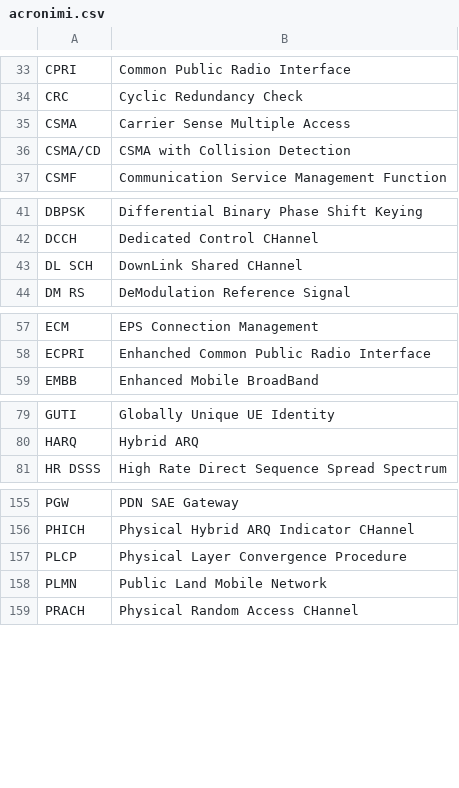
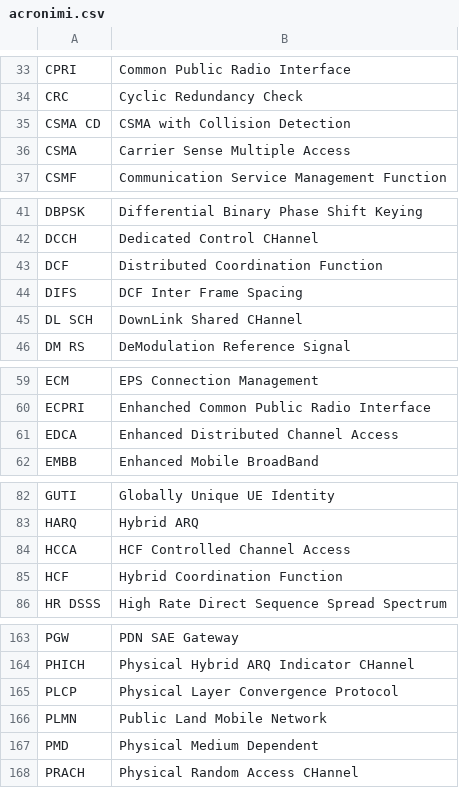
Before and after one commit to belliriccardo/acronym-helper, a CSV file: acronimi.csv, drawn as a sheet; only a part is shown, gaps mark what is left out; the diff covers the shown part only.

Commit message:
ah

```diff
--- a/acronimi.csv
+++ b/acronimi.csv
@@ -34,4 +34,4 @@ CPRI,Common Public Radio Interface
 CRC,Cyclic Redundancy Check
+CSMA CD,CSMA with Collision Detection
 CSMA,Carrier Sense Multiple Access
-CSMA/CD,CSMA with Collision Detection
 CSMF,Communication Service Management Function
@@ -42,2 +42,4 @@ DBPSK,Differential Binary Phase Shift Keying
 DCCH,Dedicated Control CHannel
+DCF,Distributed Coordination Function
+DIFS,DCF Inter Frame Spacing
 DL SCH,DownLink Shared CHannel
@@ -58,2 +60,3 @@ ECM,EPS Connection Management
 ECPRI,Enhanched Common Public Radio Interface
+EDCA,Enhanced Distributed Channel Access
 EMBB,Enhanced Mobile BroadBand
@@ -80,2 +83,4 @@ GUTI,Globally Unique UE Identity
 HARQ,Hybrid ARQ
+HCCA,HCF Controlled Channel Access
+HCF,Hybrid Coordination Function
 HR DSSS,High Rate Direct Sequence Spread Spectrum
@@ -156,4 +164,5 @@ PGW,PDN SAE Gateway
 PHICH,Physical Hybrid ARQ Indicator CHannel
-PLCP,Physical Layer Convergence Procedure
+PLCP,Physical Layer Convergence Protocol
 PLMN,Public Land Mobile Network
+PMD,Physical Medium Dependent
 PRACH,Physical Random Access CHannel
```
Also changed, not shown: 4 added rows elsewhere in this file.
